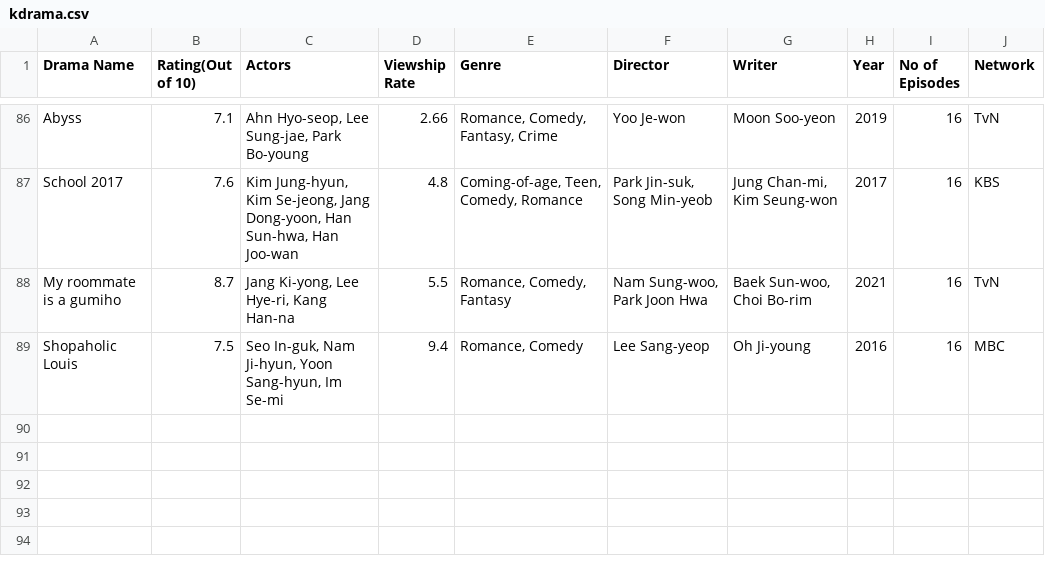
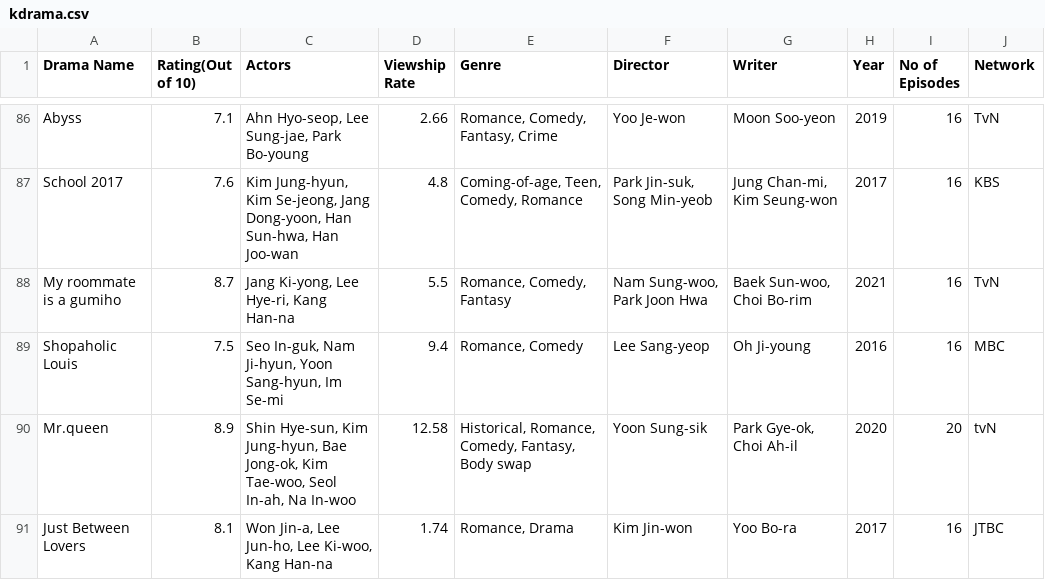
Before and after one commit to apoorvareddy612/Kdramas_Analysis, a CSV file: kdrama.csv, drawn as a sheet; only a part is shown, gaps mark what is left out.

Commit message:
Update kdrama.csv

```diff
--- a/kdrama.csv
+++ b/kdrama.csv
@@ -92 +92,3 @@ My roommate is a gumiho,8.7,"Jang Ki-yong, Lee Hye-ri, Kang Han-na",5.5,"Romance
 Shopaholic Louis,7.5,"Seo In-guk, Nam Ji-hyun, Yoon Sang-hyun, Im Se-mi",9.4,"Romance, Comedy",Lee Sang-yeop,Oh Ji-young,2016,16,MBC
+Mr.queen,8.9,"Shin Hye-sun, Kim Jung-hyun, Bae Jong-ok, Kim Tae-woo, Seol In-ah, Na In-woo",12.58,"Historical, Romance, Comedy, Fantasy, Body swap",Yoon Sung-sik,"Park Gye-ok, Choi Ah-il",2020,20,tvN
+Just Between Lovers,8.1,"Won Jin-a, Lee Jun-ho, Lee Ki-woo, Kang Han-na",1.74,"Romance, Drama",Kim Jin-won,Yoo Bo-ra,2017,16,JTBC
```
